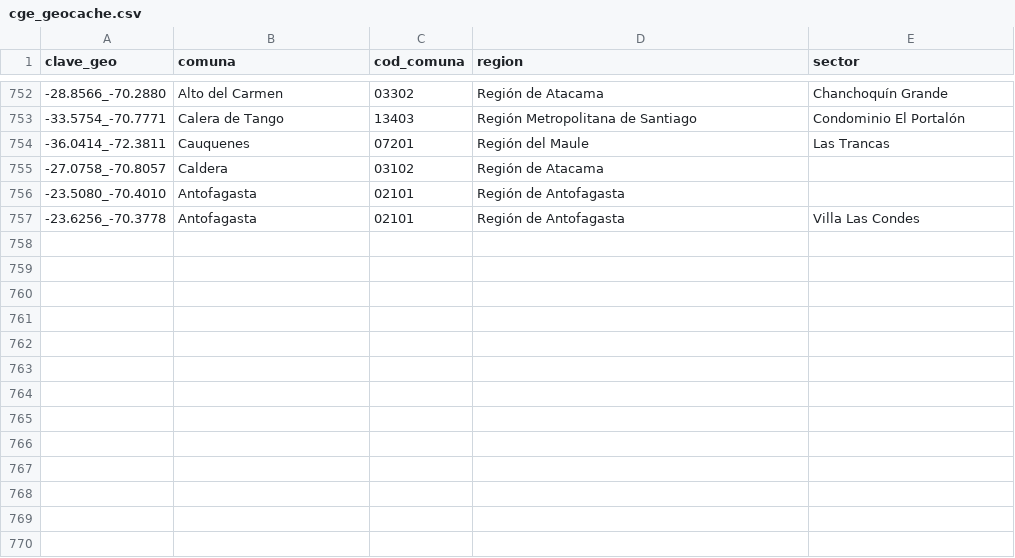
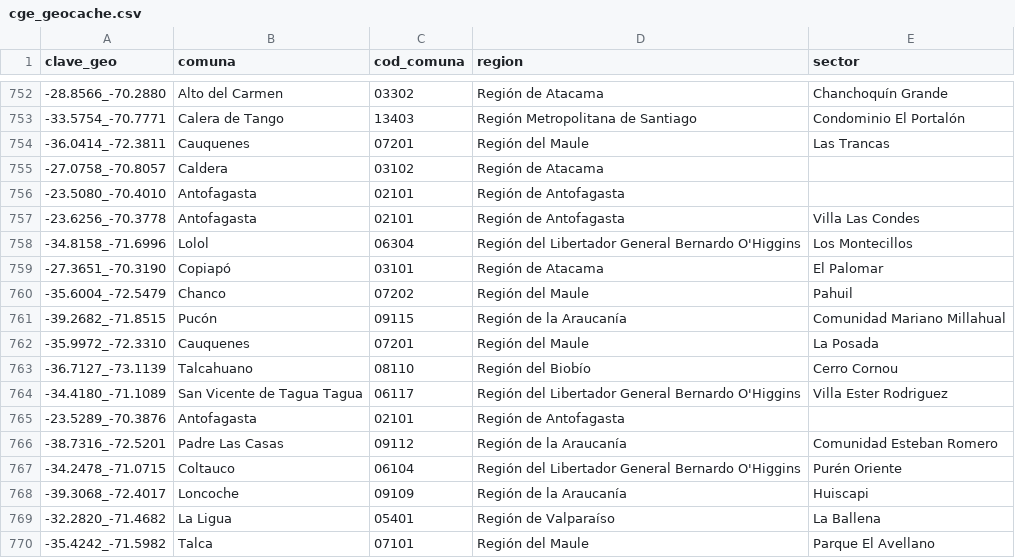
Before and after one commit to Felipe-Caldec/cortes_luz_chile, a CSV file: cge_geocache.csv, drawn as a sheet; only a part is shown, gaps mark what is left out; the diff names each change by its address in the sheet, - before the commit and + after, or states it on an @@ line.

```diff
--- a/cge_geocache.csv
+++ b/cge_geocache.csv
+row 758: -34.8158_-71.6996 | Lolol | 06304 | Región del Libertador General Bernardo O'Higgins | Los Montecillos
+row 759: -27.3651_-70.3190 | Copiapó | 03101 | Región de Atacama | El Palomar
+row 760: -35.6004_-72.5479 | Chanco | 07202 | Región del Maule | Pahuil
+row 761: -39.2682_-71.8515 | Pucón | 09115 | Región de la Araucanía | Comunidad Mariano Millahual
+row 762: -35.9972_-72.3310 | Cauquenes | 07201 | Región del Maule | La Posada
+row 763: -36.7127_-73.1139 | Talcahuano | 08110 | Región del Biobío | Cerro Cornou
+row 764: -34.4180_-71.1089 | San Vicente de Tagua Tagua | 06117 | Región del Libertador General Bernardo O'Higgins | Villa Ester Rodriguez
+row 765: -23.5289_-70.3876 | Antofagasta | 02101 | Región de Antofagasta
+row 766: -38.7316_-72.5201 | Padre Las Casas | 09112 | Región de la Araucanía | Comunidad Esteban Romero
+row 767: -34.2478_-71.0715 | Coltauco | 06104 | Región del Libertador General Bernardo O'Higgins | Purén Oriente
+row 768: -39.3068_-72.4017 | Loncoche | 09109 | Región de la Araucanía | Huiscapi
+row 769: -32.2820_-71.4682 | La Ligua | 05401 | Región de Valparaíso | La Ballena
+row 770: -35.4242_-71.5982 | Talca | 07101 | Región del Maule | Parque El Avellano
```
Also changed, not shown: 1 other file.
